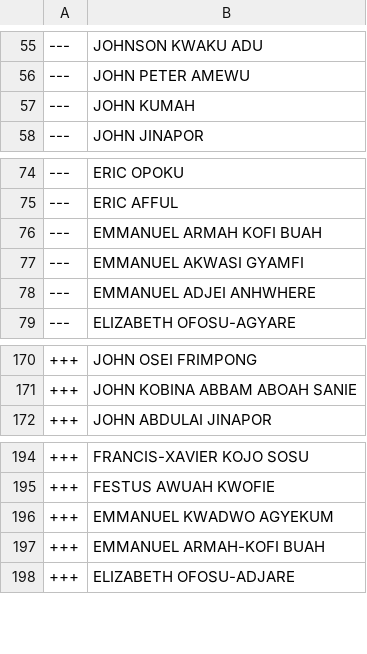
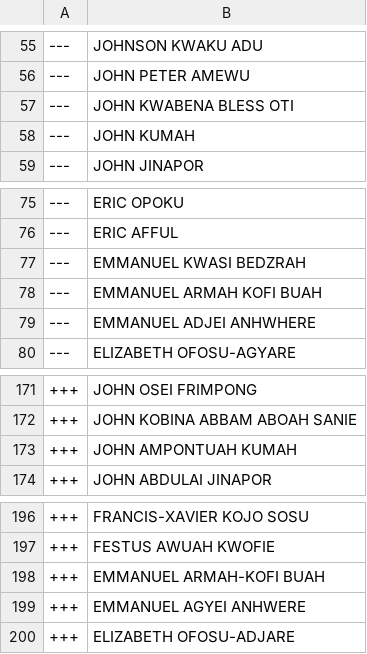
Before and after one commit to every-politician-scrapers/ghana-parliament, a CSV file: data/diff.csv, drawn as a sheet; only a part is shown, gaps mark what is left out; removed rows and columns are numbered as before the commit, all else as after; the diff names each change by its address in the sheet, - before the commit and + after, or states it on an @@ line.

```diff
--- a/data/diff.csv
+++ b/data/diff.csv
+row 57: --- | JOHN KWABENA BLESS OTI
+row 77: --- | EMMANUEL KWASI BEDZRAH
-row 77: --- | EMMANUEL AKWASI GYAMFI
+row 173: +++ | JOHN AMPONTUAH KUMAH
-row 196: +++ | EMMANUEL KWADWO AGYEKUM
+row 199: +++ | EMMANUEL AGYEI ANHWERE
```
Also changed, not shown: data/official.csv.
